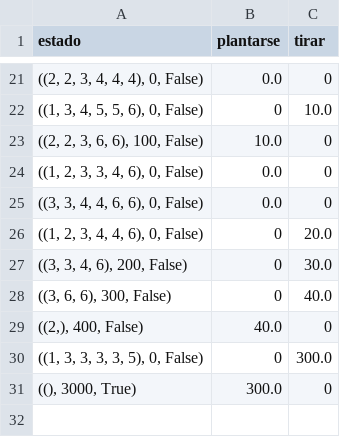
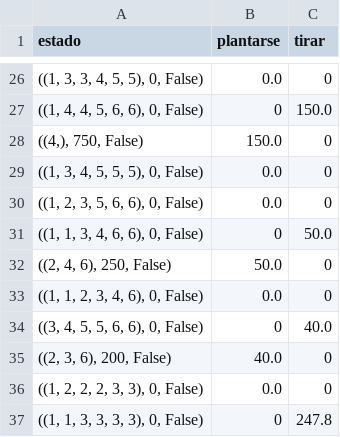
Before and after one commit to azulnogueraa/TP1---Aprendizaje-Por-Refuerzo, a CSV file: politica_qlearning.csv, drawn as a sheet; only a part is shown, gaps mark what is left out; the diff covers the shown part only.

```diff
--- a/politica_qlearning.csv
+++ b/politica_qlearning.csv
@@ -21,11 +26,12 @@ estado,plantarse,tirar
-"((2, 2, 3, 4, 4, 4), 0, False)",0.0,0
-"((1, 3, 4, 5, 5, 6), 0, False)",0,10.0
-"((2, 2, 3, 6, 6), 100, False)",10.0,0
-"((1, 2, 3, 3, 4, 6), 0, False)",0.0,0
-"((3, 3, 4, 4, 6, 6), 0, False)",0.0,0
-"((1, 2, 3, 4, 4, 6), 0, False)",0,20.0
-"((3, 3, 4, 6), 200, False)",0,30.0
-"((3, 6, 6), 300, False)",0,40.0
-"((2,), 400, False)",40.0,0
-"((1, 3, 3, 3, 3, 5), 0, False)",0,300.0
-"((), 3000, True)",300.0,0
+"((1, 3, 3, 4, 5, 5), 0, False)",0.0,0
+"((1, 4, 4, 5, 6, 6), 0, False)",0,150.0
+"((4,), 750, False)",150.0,0
+"((1, 3, 4, 5, 5, 5), 0, False)",0.0,0
+"((1, 2, 3, 5, 6, 6), 0, False)",0.0,0
+"((1, 1, 3, 4, 6, 6), 0, False)",0,50.0
+"((2, 4, 6), 250, False)",50.0,0
+"((1, 1, 2, 3, 4, 6), 0, False)",0.0,0
+"((3, 4, 5, 5, 6, 6), 0, False)",0,40.0
+"((2, 3, 6), 200, False)",40.0,0
+"((1, 2, 2, 2, 3, 3), 0, False)",0.0,0
+"((1, 1, 3, 3, 3, 3), 0, False)",0,247.8
```
Also changed, not shown: 10 added rows, 5 removed rows and 19 edited cells elsewhere in this file, 1 other file.
